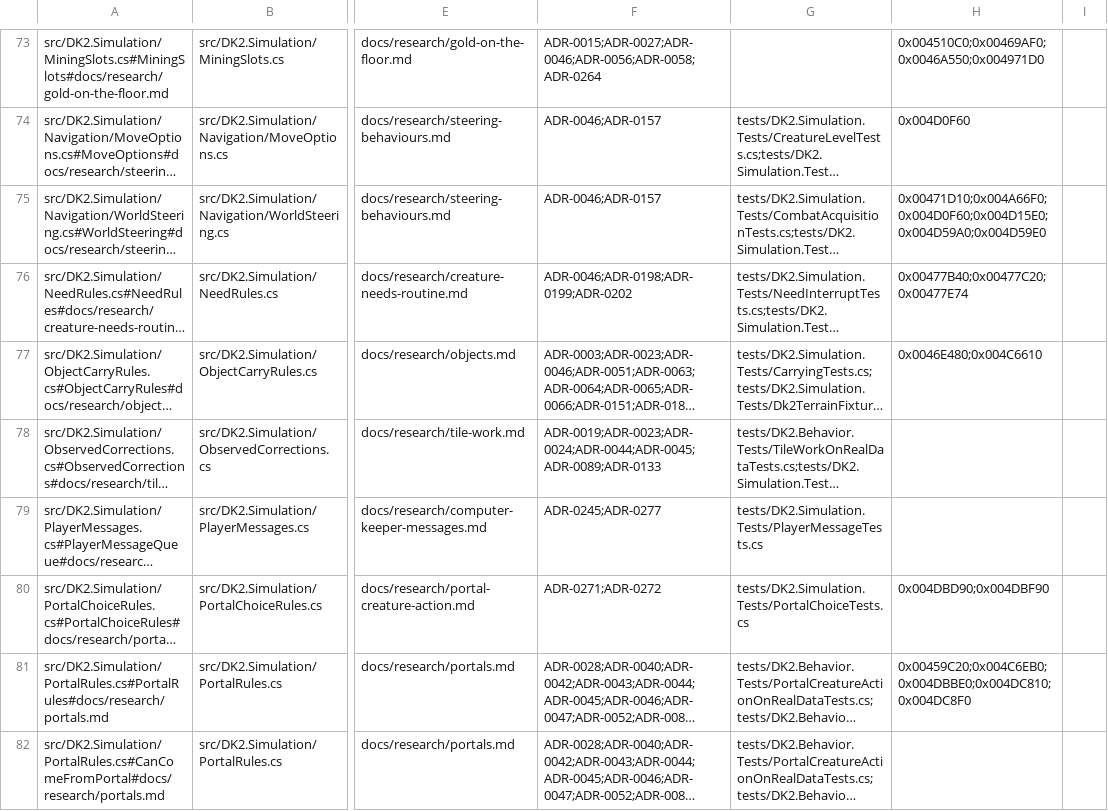
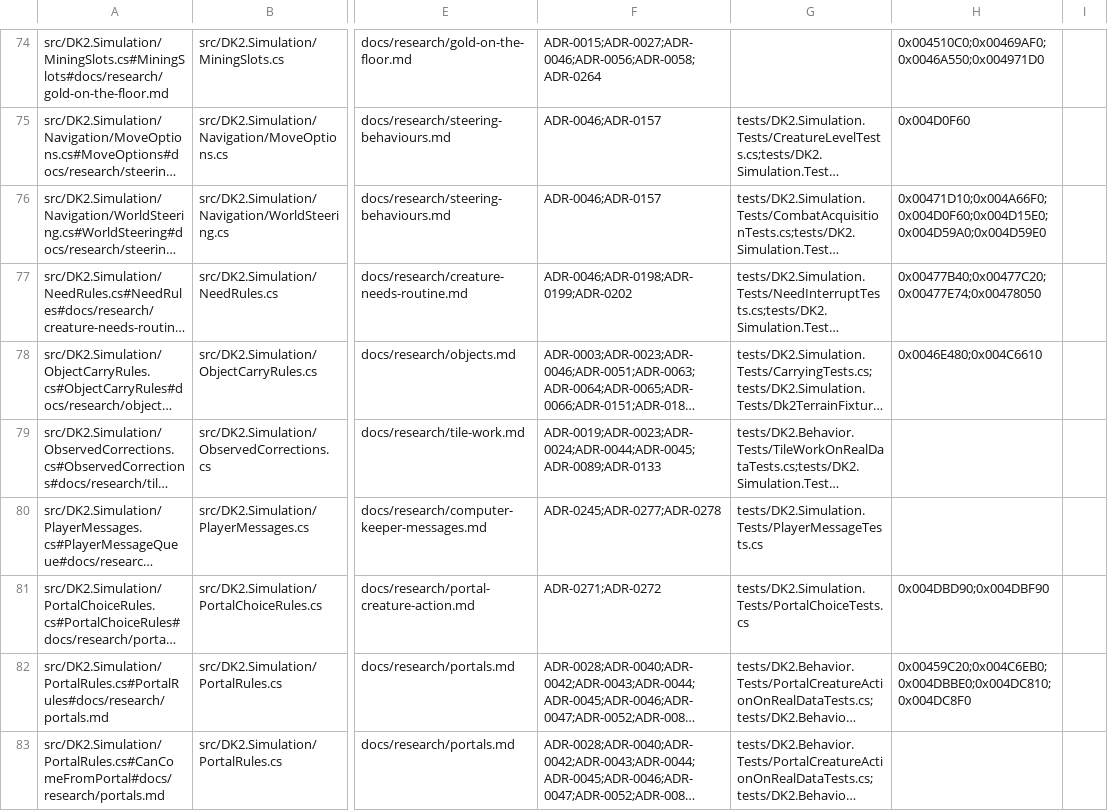
Before and after one commit to franjom/netherhold, a CSV file: docs/verification-ledger.csv, drawn as a sheet; only a part is shown, gaps mark what is left out; long unchanged cells end in …; addresses are those after the commit; the diff covers the shown part only; the diff names each change by its address in the sheet, - before the commit and + after, or states it on an @@ line.

```diff
--- a/docs/verification-ledger.csv
+++ b/docs/verification-ledger.csv
-H77: 0x00477B40;0x00477C20;0x00477E74
+H77: 0x00477B40;0x00477C20;0x00477E74;0x00478050
-F80: ADR-0245;ADR-0277
+F80: ADR-0245;ADR-0277;ADR-0278
```
Also changed, not shown: 1 added row and 10 edited cells elsewhere in this file, 29 other files.
